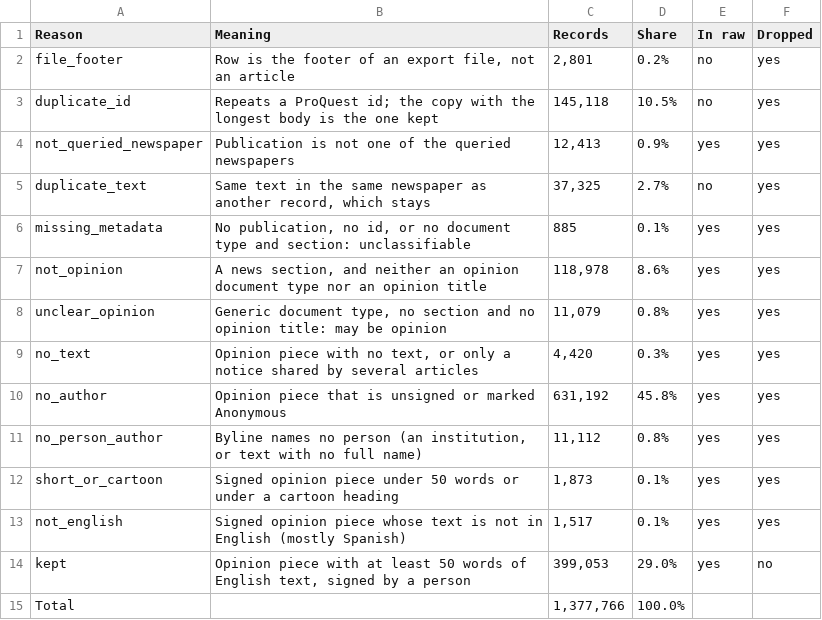
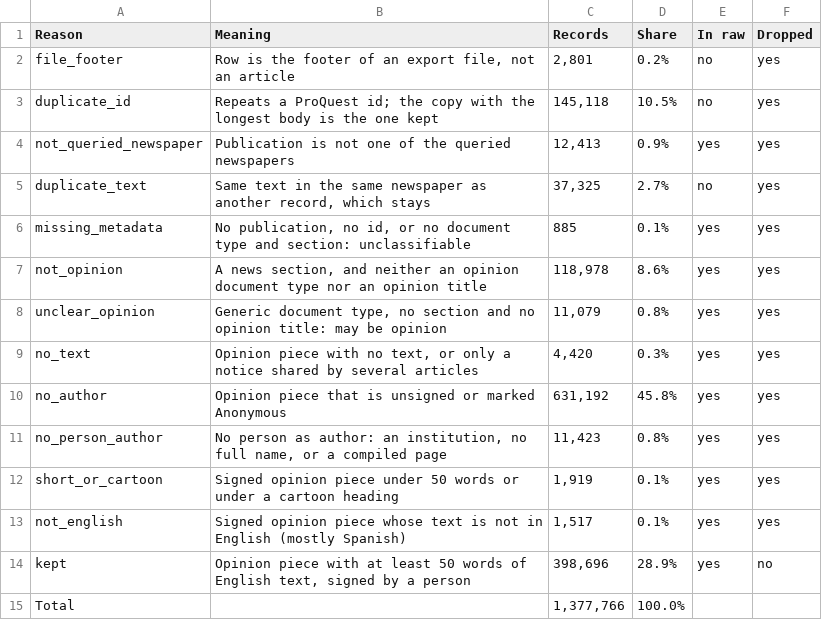
Before and after one commit to JuanReyes01/econ_corpus, a CSV file: reports/tables/exclusion_counts.csv, drawn as a sheet.

```diff
--- a/reports/tables/exclusion_counts.csv
+++ b/reports/tables/exclusion_counts.csv
@@ -10,6 +10,6 @@ no_text,"Opinion piece with no text, or only a notice shared by several articles
 no_author,Opinion piece that is unsigned or marked Anonymous,"631,192",45.8%,yes,yes
-no_person_author,"Byline names no person (an institution, or text with no full name)","11,112",0.8%,yes,yes
-short_or_cartoon,Signed opinion piece under 50 words or under a cartoon heading,"1,873",0.1%,yes,yes
+no_person_author,"No person as author: an institution, no full name, or a compiled page","11,423",0.8%,yes,yes
+short_or_cartoon,Signed opinion piece under 50 words or under a cartoon heading,"1,919",0.1%,yes,yes
 not_english,Signed opinion piece whose text is not in English (mostly Spanish),"1,517",0.1%,yes,yes
-kept,"Opinion piece with at least 50 words of English text, signed by a person","399,053",29.0%,yes,no
+kept,"Opinion piece with at least 50 words of English text, signed by a person","398,696",28.9%,yes,no
 Total,,"1,377,766",100.0%,,
```
Also changed, not shown: reports/tables/clean_flow.csv, 4 other files.
